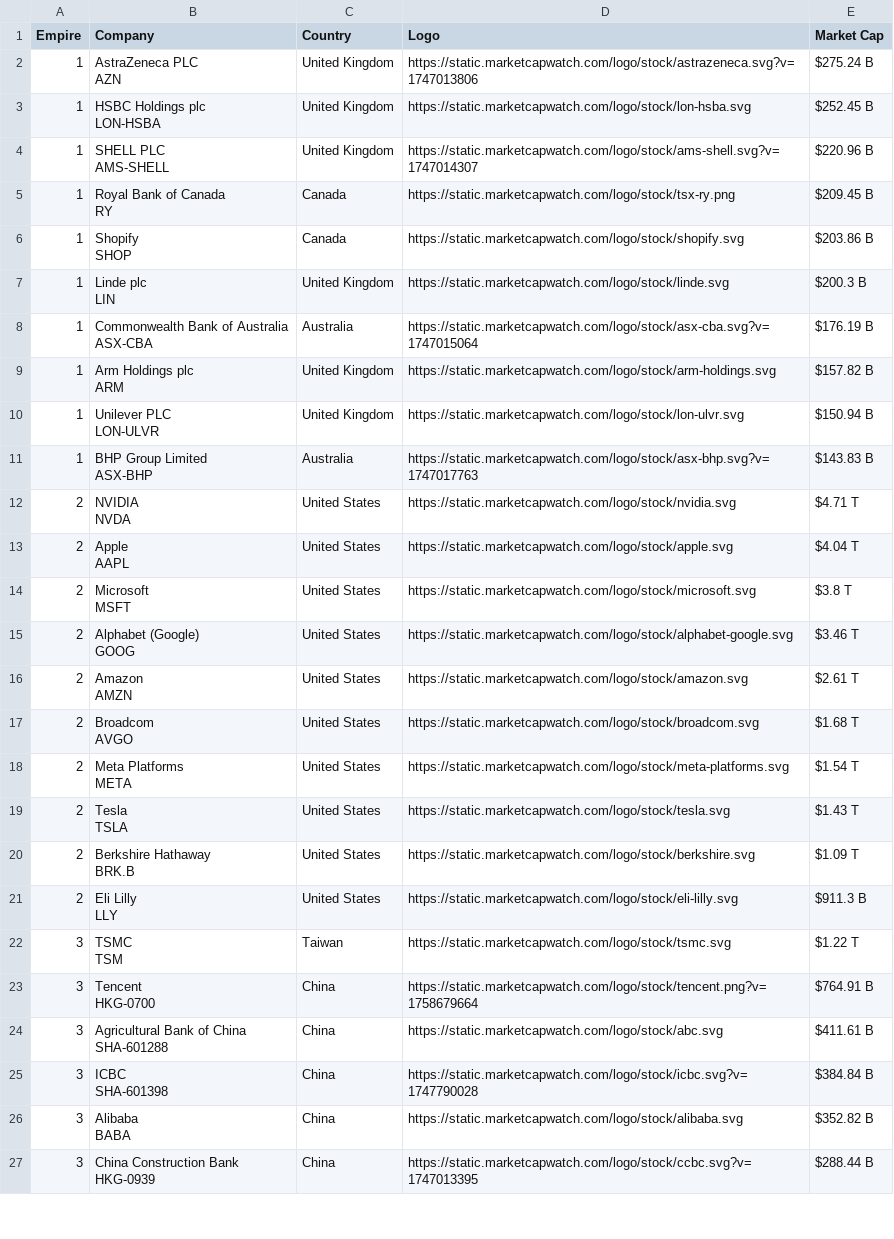
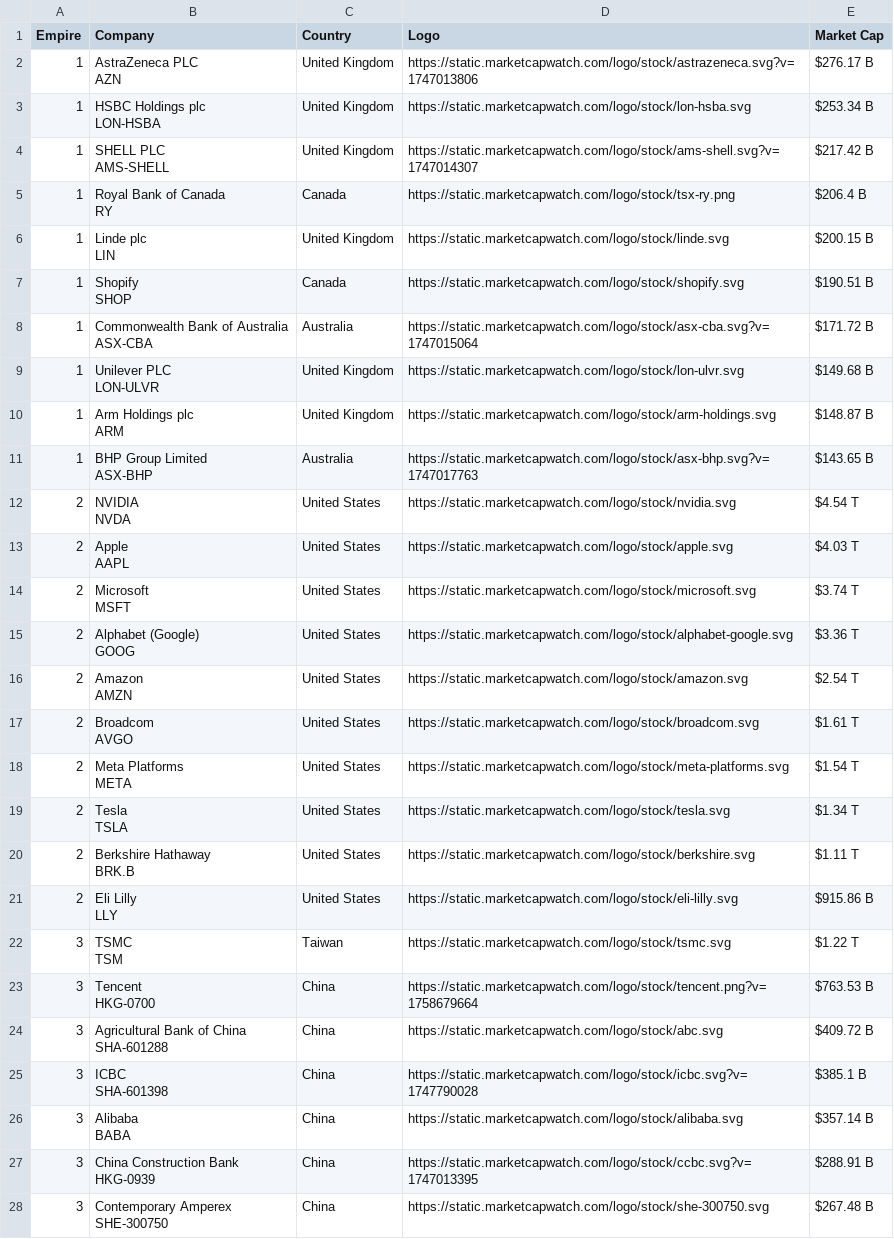
Before and after one commit to ayeeff/marketcap, a CSV file: data/empire_top_companies.csv, drawn as a sheet; only a part is shown; the diff covers the shown part only.

```diff
--- a/data/empire_top_companies.csv
+++ b/data/empire_top_companies.csv
@@ -1,53 +1,55 @@
 Empire,Company,Country,Logo,Market Cap
-1,"AstraZeneca PLC
-AZN",United Kingdom,https://static.marketcapwatch.com/logo/stock/astrazeneca.svg?v=1747013806,$275.24 B
-1,"HSBC Holdings plc
-LON-HSBA",United Kingdom,https://static.marketcapwatch.com/logo/stock/lon-hsba.svg,$252.45 B
-1,"SHELL PLC
-AMS-SHELL",United Kingdom,https://static.marketcapwatch.com/logo/stock/ams-shell.svg?v=1747014307,$220.96 B
-1,"Royal Bank of Canada
-RY",Canada,https://static.marketcapwatch.com/logo/stock/tsx-ry.png,$209.45 B
-1,"Shopify
-SHOP",Canada,https://static.marketcapwatch.com/logo/stock/shopify.svg,$203.86 B
-1,"Linde plc
-LIN",United Kingdom,https://static.marketcapwatch.com/logo/stock/linde.svg,$200.3 B
-1,"Commonwealth Bank of Australia
-ASX-CBA",Australia,https://static.marketcapwatch.com/logo/stock/asx-cba.svg?v=1747015064,$176.19 B
-1,"Arm Holdings plc
-ARM",United Kingdom,https://static.marketcapwatch.com/logo/stock/arm-holdings.svg,$157.82 B
-1,"Unilever PLC
-LON-ULVR",United Kingdom,https://static.marketcapwatch.com/logo/stock/lon-ulvr.svg,$150.94 B
-1,"BHP Group Limited
-ASX-BHP",Australia,https://static.marketcapwatch.com/logo/stock/asx-bhp.svg?v=1747017763,$143.83 B
-2,"NVIDIA
-NVDA",United States,https://static.marketcapwatch.com/logo/stock/nvidia.svg,$4.71 T
-2,"Apple
-AAPL",United States,https://static.marketcapwatch.com/logo/stock/apple.svg,$4.04 T
-2,"Microsoft
-MSFT",United States,https://static.marketcapwatch.com/logo/stock/microsoft.svg,$3.8 T
-2,"Alphabet (Google)
-GOOG",United States,https://static.marketcapwatch.com/logo/stock/alphabet-google.svg,$3.46 T
-2,"Amazon
-AMZN",United States,https://static.marketcapwatch.com/logo/stock/amazon.svg,$2.61 T
-2,"Broadcom
-AVGO",United States,https://static.marketcapwatch.com/logo/stock/broadcom.svg,$1.68 T
+1,"AstraZeneca PLC
+AZN",United Kingdom,https://static.marketcapwatch.com/logo/stock/astrazeneca.svg?v=1747013806,$276.17 B
+1,"HSBC Holdings plc
+LON-HSBA",United Kingdom,https://static.marketcapwatch.com/logo/stock/lon-hsba.svg,$253.34 B
+1,"SHELL PLC
+AMS-SHELL",United Kingdom,https://static.marketcapwatch.com/logo/stock/ams-shell.svg?v=1747014307,$217.42 B
+1,"Royal Bank of Canada
+RY",Canada,https://static.marketcapwatch.com/logo/stock/tsx-ry.png,$206.4 B
+1,"Linde plc
+LIN",United Kingdom,https://static.marketcapwatch.com/logo/stock/linde.svg,$200.15 B
+1,"Shopify
+SHOP",Canada,https://static.marketcapwatch.com/logo/stock/shopify.svg,$190.51 B
+1,"Commonwealth Bank of Australia
+ASX-CBA",Australia,https://static.marketcapwatch.com/logo/stock/asx-cba.svg?v=1747015064,$171.72 B
+1,"Unilever PLC
+LON-ULVR",United Kingdom,https://static.marketcapwatch.com/logo/stock/lon-ulvr.svg,$149.68 B
+1,"Arm Holdings plc
+ARM",United Kingdom,https://static.marketcapwatch.com/logo/stock/arm-holdings.svg,$148.87 B
+1,"BHP Group Limited
+ASX-BHP",Australia,https://static.marketcapwatch.com/logo/stock/asx-bhp.svg?v=1747017763,$143.65 B
+2,"NVIDIA
+NVDA",United States,https://static.marketcapwatch.com/logo/stock/nvidia.svg,$4.54 T
+2,"Apple
+AAPL",United States,https://static.marketcapwatch.com/logo/stock/apple.svg,$4.03 T
+2,"Microsoft
+MSFT",United States,https://static.marketcapwatch.com/logo/stock/microsoft.svg,$3.74 T
+2,"Alphabet (Google)
+GOOG",United States,https://static.marketcapwatch.com/logo/stock/alphabet-google.svg,$3.36 T
+2,"Amazon
+AMZN",United States,https://static.marketcapwatch.com/logo/stock/amazon.svg,$2.54 T
+2,"Broadcom
+AVGO",United States,https://static.marketcapwatch.com/logo/stock/broadcom.svg,$1.61 T
 2,"Meta Platforms
 META",United States,https://static.marketcapwatch.com/logo/stock/meta-platforms.svg,$1.54 T
-2,"Tesla
-TSLA",United States,https://static.marketcapwatch.com/logo/stock/tesla.svg,$1.43 T
-2,"Berkshire Hathaway
-BRK.B",United States,https://static.marketcapwatch.com/logo/stock/berkshire.svg,$1.09 T
-2,"Eli Lilly
-LLY",United States,https://static.marketcapwatch.com/logo/stock/eli-lilly.svg,$911.3 B
+2,"Tesla
+TSLA",United States,https://static.marketcapwatch.com/logo/stock/tesla.svg,$1.34 T
+2,"Berkshire Hathaway
+BRK.B",United States,https://static.marketcapwatch.com/logo/stock/berkshire.svg,$1.11 T
+2,"Eli Lilly
+LLY",United States,https://static.marketcapwatch.com/logo/stock/eli-lilly.svg,$915.86 B
 3,"TSMC
 TSM",Taiwan,https://static.marketcapwatch.com/logo/stock/tsmc.svg,$1.22 T
-3,"Tencent
-HKG-0700",China,https://static.marketcapwatch.com/logo/stock/tencent.png?v=1758679664,$764.91 B
-3,"Agricultural Bank of China
-SHA-601288",China,https://static.marketcapwatch.com/logo/stock/abc.svg,$411.61 B
-3,"ICBC
-SHA-601398",China,https://static.marketcapwatch.com/logo/stock/icbc.svg?v=1747790028,$384.84 B
-3,"Alibaba
-BABA",China,https://static.marketcapwatch.com/logo/stock/alibaba.svg,$352.82 B
-3,"China Construction Bank
-HKG-0939",China,https://static.marketcapwatch.com/logo/stock/ccbc.svg?v=1747013395,$288.44 B
+3,"Tencent
+HKG-0700",China,https://static.marketcapwatch.com/logo/stock/tencent.png?v=1758679664,$763.53 B
+3,"Agricultural Bank of China
+SHA-601288",China,https://static.marketcapwatch.com/logo/stock/abc.svg,$409.72 B
+3,"ICBC
+SHA-601398",China,https://static.marketcapwatch.com/logo/stock/icbc.svg?v=1747790028,$385.1 B
+3,"Alibaba
+BABA",China,https://static.marketcapwatch.com/logo/stock/alibaba.svg,$357.14 B
+3,"China Construction Bank
+HKG-0939",China,https://static.marketcapwatch.com/logo/stock/ccbc.svg?v=1747013395,$288.91 B
+3,"Contemporary Amperex
+SHE-300750",China,https://static.marketcapwatch.com/logo/stock/she-300750.svg,$267.48 B
```
Also changed, not shown: 1 removed row and 3 edited cells elsewhere in this file.
